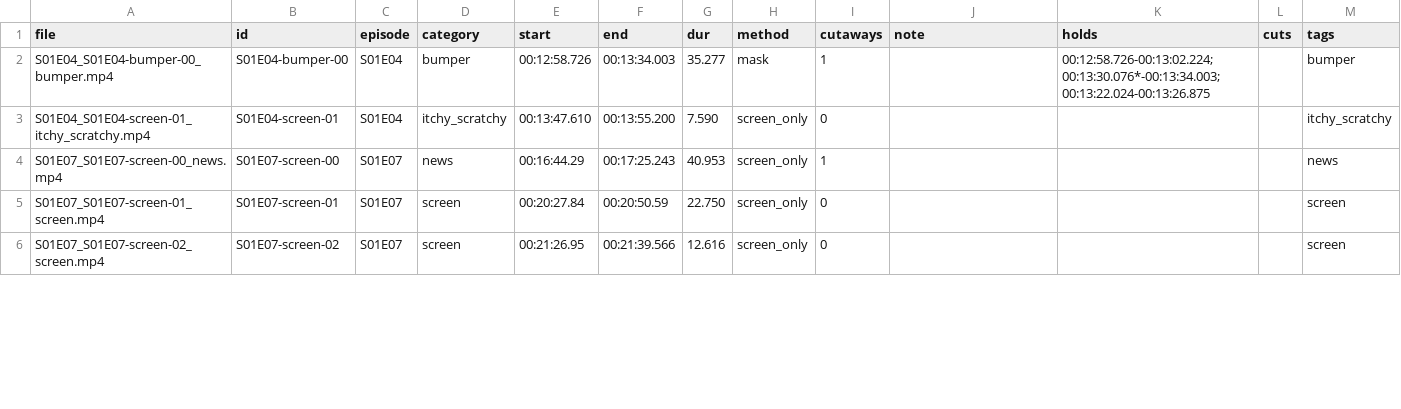
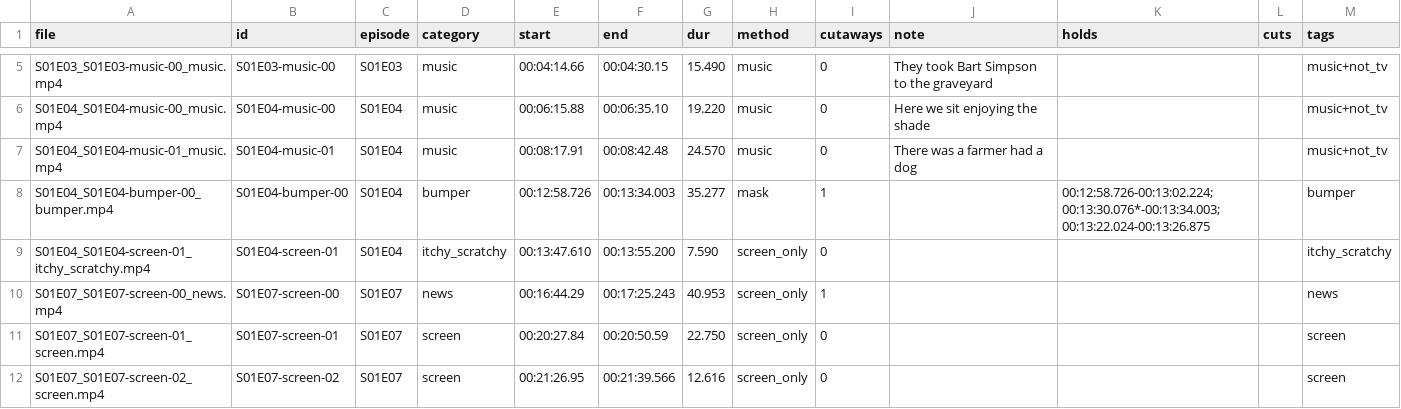
Before and after one commit to geojenks/springfield-tv, a CSV file: clips/index.csv, drawn as a sheet; only a part is shown, gaps mark what is left out; the diff covers the shown part only.

Commit message:
pages: 292 clips

```diff
--- a/clips/index.csv
+++ b/clips/index.csv
@@ -2 +5,4 @@ file,id,episode,category,start,end,dur,method,cutaways,note,holds,cuts,tags
+S01E03_S01E03-music-00_music.mp4,S01E03-music-00,S01E03,music,00:04:14.66,00:04:30.15,15.490,music,0,They took Bart Simpson to the graveyard,,,music+not_tv
+S01E04_S01E04-music-00_music.mp4,S01E04-music-00,S01E04,music,00:06:15.88,00:06:35.10,19.220,music,0,Here we sit enjoying the shade,,,music+not_tv
+S01E04_S01E04-music-01_music.mp4,S01E04-music-01,S01E04,music,00:08:17.91,00:08:42.48,24.570,music,0,There was a farmer had a dog,,,music+not_tv
 S01E04_S01E04-bumper-00_bumper.mp4,S01E04-bumper-00,S01E04,bumper,00:12:58.726,00:13:34.003,35.277,mask,1,,00:12:58.726-00:13:02.224; 00:13:30.076*-00:13:34.003; 00:13:22.024-00:13:26.875,,bumper
```
Also changed, not shown: 3 added rows and 42 edited cells elsewhere in this file, 7 other files.
